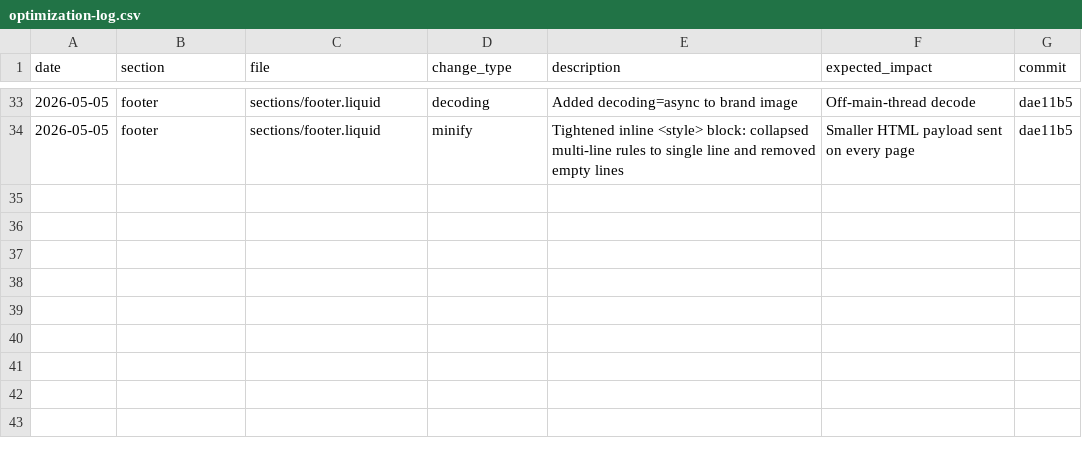
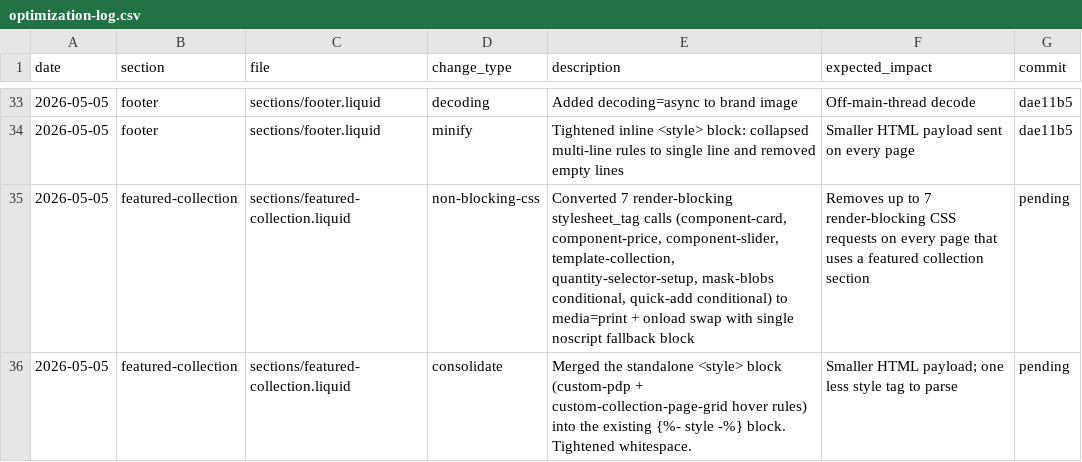
Before and after one commit to Aashutosh1632/Deodap, a CSV file: optimization-log.csv, drawn as a sheet; only a part is shown, gaps mark what is left out.

```diff
--- a/optimization-log.csv
+++ b/optimization-log.csv
@@ -34 +34,3 @@ date,section,file,change_type,description,expected_impact,commit
 2026-05-05,footer,sections/footer.liquid,minify,"Tightened inline <style> block: collapsed multi-line rules to single line and removed empty lines",Smaller HTML payload sent on every page,dae11b5
+2026-05-05,featured-collection,sections/featured-collection.liquid,non-blocking-css,"Converted 7 render-blocking stylesheet_tag calls (component-card, component-price, component-slider, template-collection, quantity-selector-setup, mask-blobs conditional, quick-add conditional) to media=print + onload swap with single noscript fallback block",Removes up to 7 render-blocking CSS requests on every page that uses a featured collection section,pending
+2026-05-05,featured-collection,sections/featured-collection.liquid,consolidate,"Merged the standalone <style> block (custom-pdp + custom-collection-page-grid hover rules) into the existing {%- style -%} block. Tightened whitespace.",Smaller HTML payload; one less style tag to parse,pending
```
Also changed, not shown: 1 other file.
